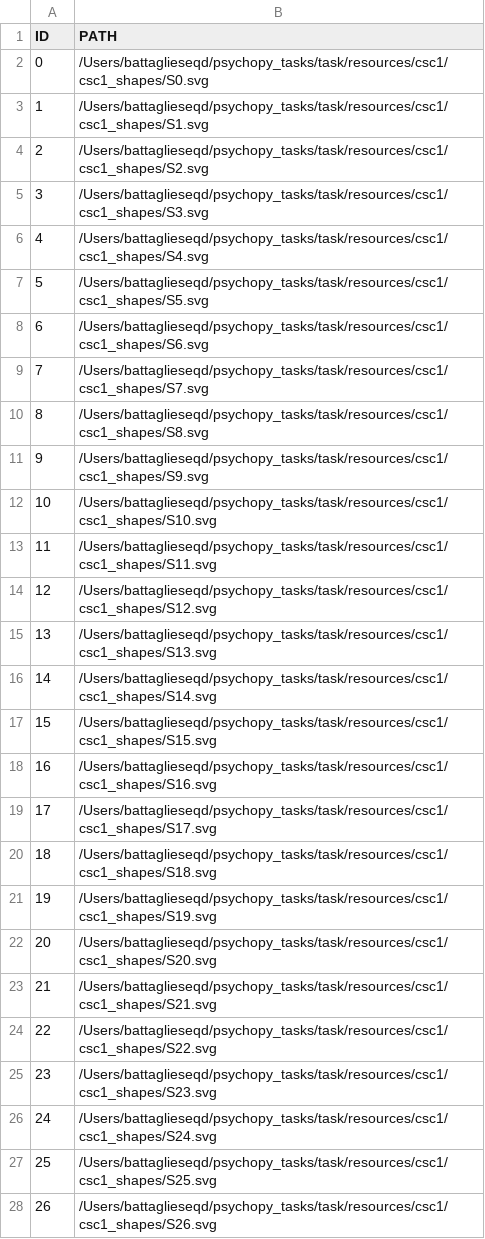
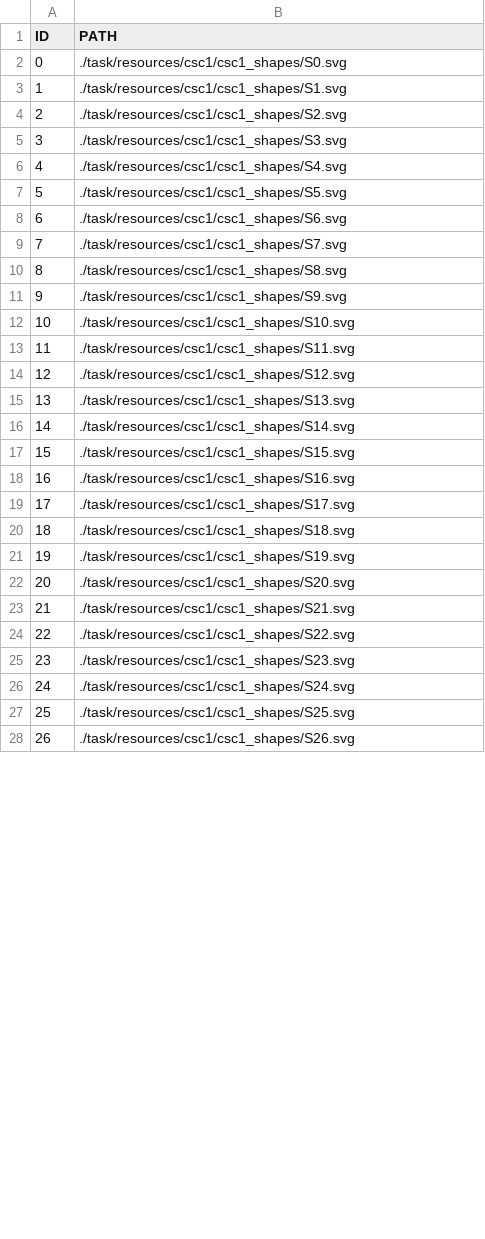
Before and after one commit to spencer-loggia/psychopy_tasks, a TSV file: task/resources/csc1/csc1_shapes/shape_definitions_csc1.tsv, drawn as a sheet; only a part is shown; the diff covers the shown part only.

Commit message:
fixed shape paths

```diff
--- a/task/resources/csc1/csc1_shapes/shape_definitions_csc1.tsv
+++ b/task/resources/csc1/csc1_shapes/shape_definitions_csc1.tsv
@@ -1,28 +1,28 @@
 ID	PATH
-0	/Users/battaglieseqd/psychopy_tasks/task/resources/csc1/csc1_shapes/S0.svg
-1	/Users/battaglieseqd/psychopy_tasks/task/resources/csc1/csc1_shapes/S1.svg
-2	/Users/battaglieseqd/psychopy_tasks/task/resources/csc1/csc1_shapes/S2.svg
-3	/Users/battaglieseqd/psychopy_tasks/task/resources/csc1/csc1_shapes/S3.svg
-4	/Users/battaglieseqd/psychopy_tasks/task/resources/csc1/csc1_shapes/S4.svg
-5	/Users/battaglieseqd/psychopy_tasks/task/resources/csc1/csc1_shapes/S5.svg
-6	/Users/battaglieseqd/psychopy_tasks/task/resources/csc1/csc1_shapes/S6.svg
-7	/Users/battaglieseqd/psychopy_tasks/task/resources/csc1/csc1_shapes/S7.svg
-8	/Users/battaglieseqd/psychopy_tasks/task/resources/csc1/csc1_shapes/S8.svg
-9	/Users/battaglieseqd/psychopy_tasks/task/resources/csc1/csc1_shapes/S9.svg
-10	/Users/battaglieseqd/psychopy_tasks/task/resources/csc1/csc1_shapes/S10.svg
-11	/Users/battaglieseqd/psychopy_tasks/task/resources/csc1/csc1_shapes/S11.svg
-12	/Users/battaglieseqd/psychopy_tasks/task/resources/csc1/csc1_shapes/S12.svg
-13	/Users/battaglieseqd/psychopy_tasks/task/resources/csc1/csc1_shapes/S13.svg
-14	/Users/battaglieseqd/psychopy_tasks/task/resources/csc1/csc1_shapes/S14.svg
-15	/Users/battaglieseqd/psychopy_tasks/task/resources/csc1/csc1_shapes/S15.svg
-16	/Users/battaglieseqd/psychopy_tasks/task/resources/csc1/csc1_shapes/S16.svg
-17	/Users/battaglieseqd/psychopy_tasks/task/resources/csc1/csc1_shapes/S17.svg
-18	/Users/battaglieseqd/psychopy_tasks/task/resources/csc1/csc1_shapes/S18.svg
-19	/Users/battaglieseqd/psychopy_tasks/task/resources/csc1/csc1_shapes/S19.svg
-20	/Users/battaglieseqd/psychopy_tasks/task/resources/csc1/csc1_shapes/S20.svg
-21	/Users/battaglieseqd/psychopy_tasks/task/resources/csc1/csc1_shapes/S21.svg
-22	/Users/battaglieseqd/psychopy_tasks/task/resources/csc1/csc1_shapes/S22.svg
-23	/Users/battaglieseqd/psychopy_tasks/task/resources/csc1/csc1_shapes/S23.svg
-24	/Users/battaglieseqd/psychopy_tasks/task/resources/csc1/csc1_shapes/S24.svg
-25	/Users/battaglieseqd/psychopy_tasks/task/resources/csc1/csc1_shapes/S25.svg
-26	/Users/battaglieseqd/psychopy_tasks/task/resources/csc1/csc1_shapes/S26.svg
+0	./task/resources/csc1/csc1_shapes/S0.svg
+1	./task/resources/csc1/csc1_shapes/S1.svg
+2	./task/resources/csc1/csc1_shapes/S2.svg
+3	./task/resources/csc1/csc1_shapes/S3.svg
+4	./task/resources/csc1/csc1_shapes/S4.svg
+5	./task/resources/csc1/csc1_shapes/S5.svg
+6	./task/resources/csc1/csc1_shapes/S6.svg
+7	./task/resources/csc1/csc1_shapes/S7.svg
+8	./task/resources/csc1/csc1_shapes/S8.svg
+9	./task/resources/csc1/csc1_shapes/S9.svg
+10	./task/resources/csc1/csc1_shapes/S10.svg
+11	./task/resources/csc1/csc1_shapes/S11.svg
+12	./task/resources/csc1/csc1_shapes/S12.svg
+13	./task/resources/csc1/csc1_shapes/S13.svg
+14	./task/resources/csc1/csc1_shapes/S14.svg
+15	./task/resources/csc1/csc1_shapes/S15.svg
+16	./task/resources/csc1/csc1_shapes/S16.svg
+17	./task/resources/csc1/csc1_shapes/S17.svg
+18	./task/resources/csc1/csc1_shapes/S18.svg
+19	./task/resources/csc1/csc1_shapes/S19.svg
+20	./task/resources/csc1/csc1_shapes/S20.svg
+21	./task/resources/csc1/csc1_shapes/S21.svg
+22	./task/resources/csc1/csc1_shapes/S22.svg
+23	./task/resources/csc1/csc1_shapes/S23.svg
+24	./task/resources/csc1/csc1_shapes/S24.svg
+25	./task/resources/csc1/csc1_shapes/S25.svg
+26	./task/resources/csc1/csc1_shapes/S26.svg
```
Also changed, not shown: 1 edited cell elsewhere in this file.
